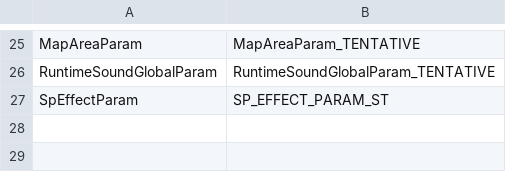
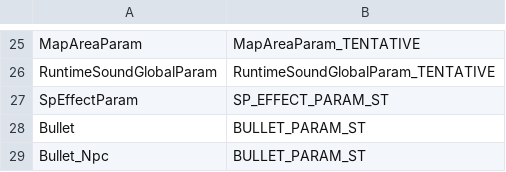
Before and after one commit to soulsmods/DSMapStudio, a CSV file: src/StudioCore/Assets/Paramdex/AC6/Defs/TentativeParamType.csv, drawn as a sheet; only a part is shown, gaps mark what is left out; the diff names each change by its address in the sheet, - before the commit and + after, or states it on an @@ line.

```diff
--- a/src/StudioCore/Assets/Paramdex/AC6/Defs/TentativeParamType.csv
+++ b/src/StudioCore/Assets/Paramdex/AC6/Defs/TentativeParamType.csv
+row 28: Bullet | BULLET_PARAM_ST
+row 29: Bullet_Npc | BULLET_PARAM_ST
```
Also changed, not shown: 6 other files.
